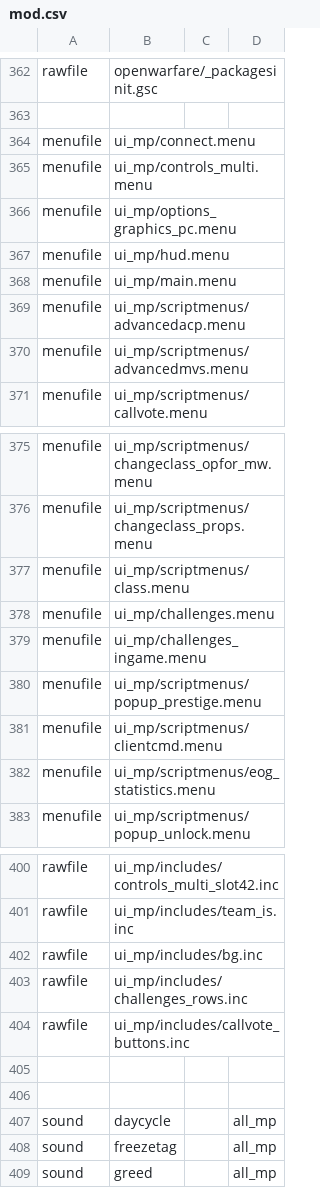
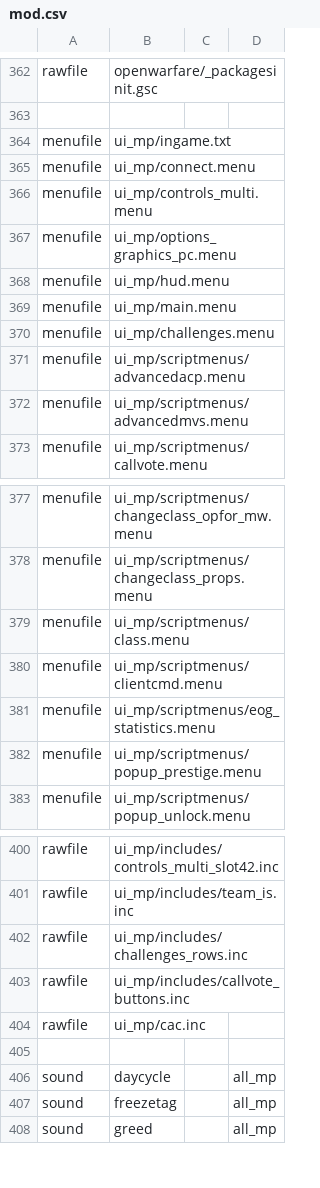
Before and after one commit to ObelardO/Cod4x-Obelwarfare-Mod, a CSV file: _Base/mod.csv, drawn as a sheet; only a part is shown, gaps mark what is left out.

Commit message:
Upd prestige menu response without precaching

```diff
--- a/_Base/mod.csv
+++ b/_Base/mod.csv
@@ -363,2 +363,3 @@ rawfile,openwarfare/_packagesinit.gsc
 
+menufile,ui_mp/ingame.txt
 menufile,ui_mp/connect.menu
@@ -368,2 +369,3 @@ menufile,ui_mp/hud.menu
 menufile,ui_mp/main.menu
+menufile,ui_mp/challenges.menu
 menufile,ui_mp/scriptmenus/advancedacp.menu
@@ -377,7 +379,5 @@ menufile,ui_mp/scriptmenus/changeclass_props.menu
 menufile,ui_mp/scriptmenus/class.menu
-menufile,ui_mp/challenges.menu
-menufile,ui_mp/challenges_ingame.menu
-menufile,ui_mp/scriptmenus/popup_prestige.menu
 menufile,ui_mp/scriptmenus/clientcmd.menu
 menufile,ui_mp/scriptmenus/eog_statistics.menu
+menufile,ui_mp/scriptmenus/popup_prestige.menu
 menufile,ui_mp/scriptmenus/popup_unlock.menu
@@ -401,6 +401,5 @@ rawfile,ui_mp/includes/controls_multi_slot42.inc
 rawfile,ui_mp/includes/team_is.inc
-rawfile,ui_mp/includes/bg.inc
 rawfile,ui_mp/includes/challenges_rows.inc
 rawfile,ui_mp/includes/callvote_buttons.inc
-
+rawfile,ui_mp/cac.inc,,
 
```
Also changed, not shown: 9 other files.
